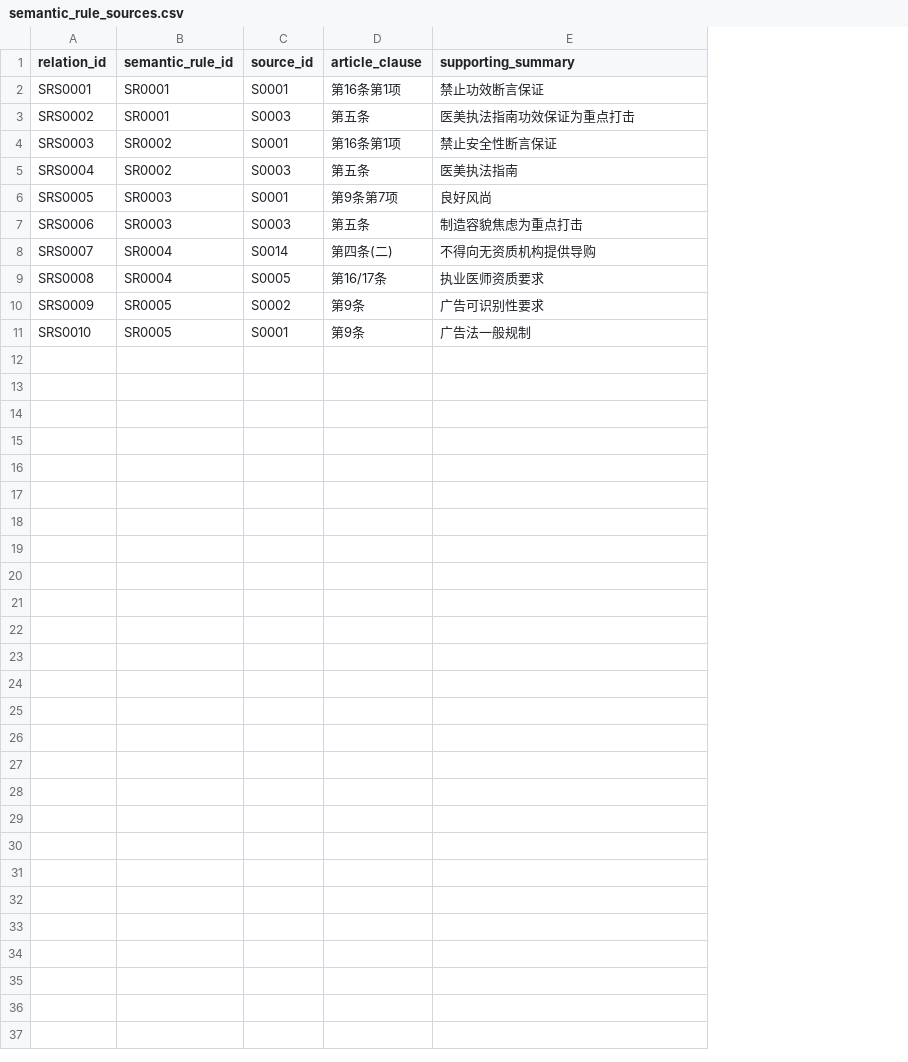
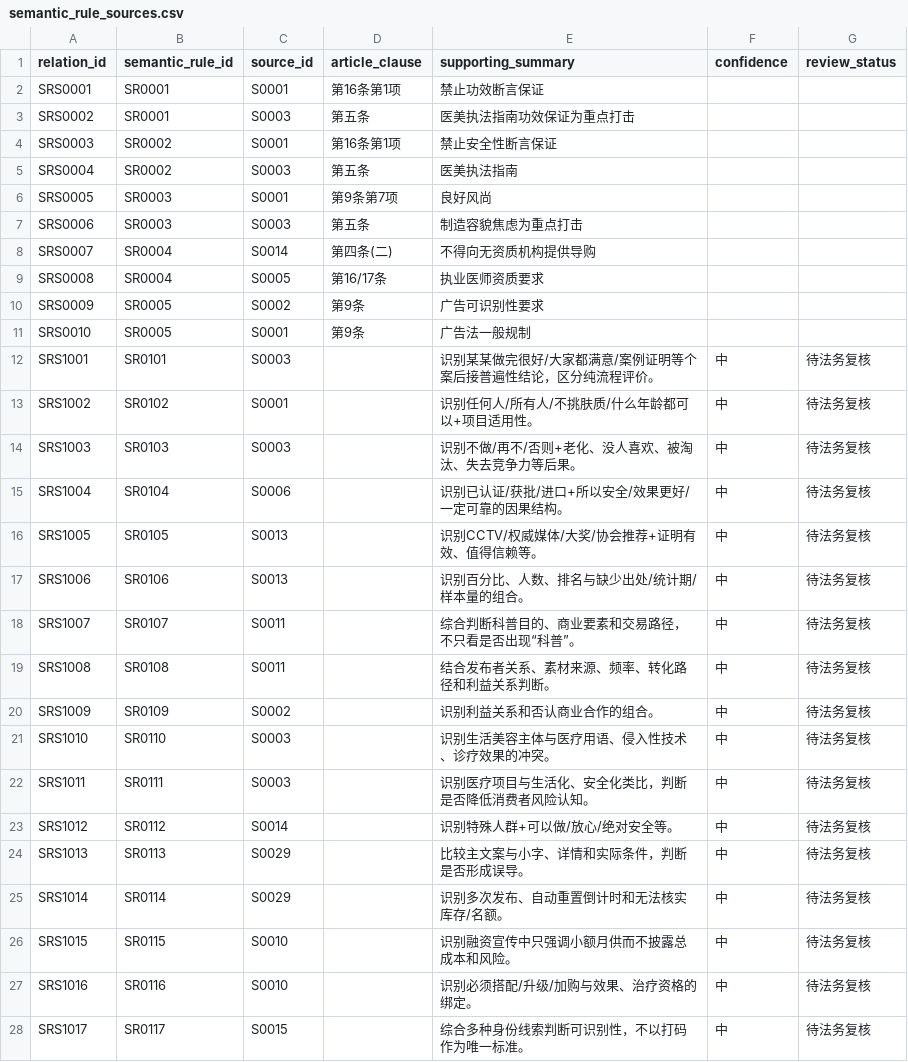
Before and after one commit to Moh114514/AI-Powered-Compliant-Content-Generation-Tool, a CSV file: 医美内容合规规则库_v1.1/02_系统调用数据/semantic_rule_sources.csv, drawn as a sheet; only a part is shown; the diff covers the shown part only; the diff names each change by its address in the sheet, - before the commit and + after, or states it on an @@ line.

```diff
--- a/医美内容合规规则库_v1.1/02_系统调用数据/semantic_rule_sources.csv
+++ b/医美内容合规规则库_v1.1/02_系统调用数据/semantic_rule_sources.csv
+column F (confidence), empty
+column G (review_status), empty
+row 12: SRS1001 | SR0101 | S0003 |  | 识别某某做完很好/大家都满意/案例证明等个案后接普遍性结论，区分纯流程评价。 | 中 | 待法务复核
+row 13: SRS1002 | SR0102 | S0001 |  | 识别任何人/所有人/不挑肤质/什么年龄都可以+项目适用性。 | 中 | 待法务复核
+row 14: SRS1003 | SR0103 | S0003 |  | 识别不做/再不/否则+老化、没人喜欢、被淘汰、失去竞争力等后果。 | 中 | 待法务复核
+row 15: SRS1004 | SR0104 | S0006 |  | 识别已认证/获批/进口+所以安全/效果更好/一定可靠的因果结构。 | 中 | 待法务复核
+row 16: SRS1005 | SR0105 | S0013 |  | 识别CCTV/权威媒体/大奖/协会推荐+证明有效、值得信赖等。 | 中 | 待法务复核
+row 17: SRS1006 | SR0106 | S0013 |  | 识别百分比、人数、排名与缺少出处/统计期/样本量的组合。 | 中 | 待法务复核
+row 18: SRS1007 | SR0107 | S0011 |  | 综合判断科普目的、商业要素和交易路径，不只看是否出现“科普”。 | 中 | 待法务复核
+row 19: SRS1008 | SR0108 | S0011 |  | 结合发布者关系、素材来源、频率、转化路径和利益关系判断。 | 中 | 待法务复核
+row 20: SRS1009 | SR0109 | S0002 |  | 识别利益关系和否认商业合作的组合。 | 中 | 待法务复核
+row 21: SRS1010 | SR0110 | S0003 |  | 识别生活美容主体与医疗用语、侵入性技术、诊疗效果的冲突。 | 中 | 待法务复核
+row 22: SRS1011 | SR0111 | S0003 |  | 识别医疗项目与生活化、安全化类比，判断是否降低消费者风险认知。 | 中 | 待法务复核
+row 23: SRS1012 | SR0112 | S0014 |  | 识别特殊人群+可以做/放心/绝对安全等。 | 中 | 待法务复核
+row 24: SRS1013 | SR0113 | S0029 |  | 比较主文案与小字、详情和实际条件，判断是否形成误导。 | 中 | 待法务复核
+row 25: SRS1014 | SR0114 | S0029 |  | 识别多次发布、自动重置倒计时和无法核实库存/名额。 | 中 | 待法务复核
+row 26: SRS1015 | SR0115 | S0010 |  | 识别融资宣传中只强调小额月供而不披露总成本和风险。 | 中 | 待法务复核
+row 27: SRS1016 | SR0116 | S0010 |  | 识别必须搭配/升级/加购与效果、治疗资格的绑定。 | 中 | 待法务复核
+row 28: SRS1017 | SR0117 | S0015 |  | 综合多种身份线索判断可识别性，不以打码作为唯一标准。 | 中 | 待法务复核
```
Also changed, not shown: 8 added rows elsewhere in this file, 医美内容合规规则库_v1.1/02_系统调用数据/changelog.csv, 医美内容合规规则库_v1.1/02_系统调用数据/sources.csv, 41 other files.
